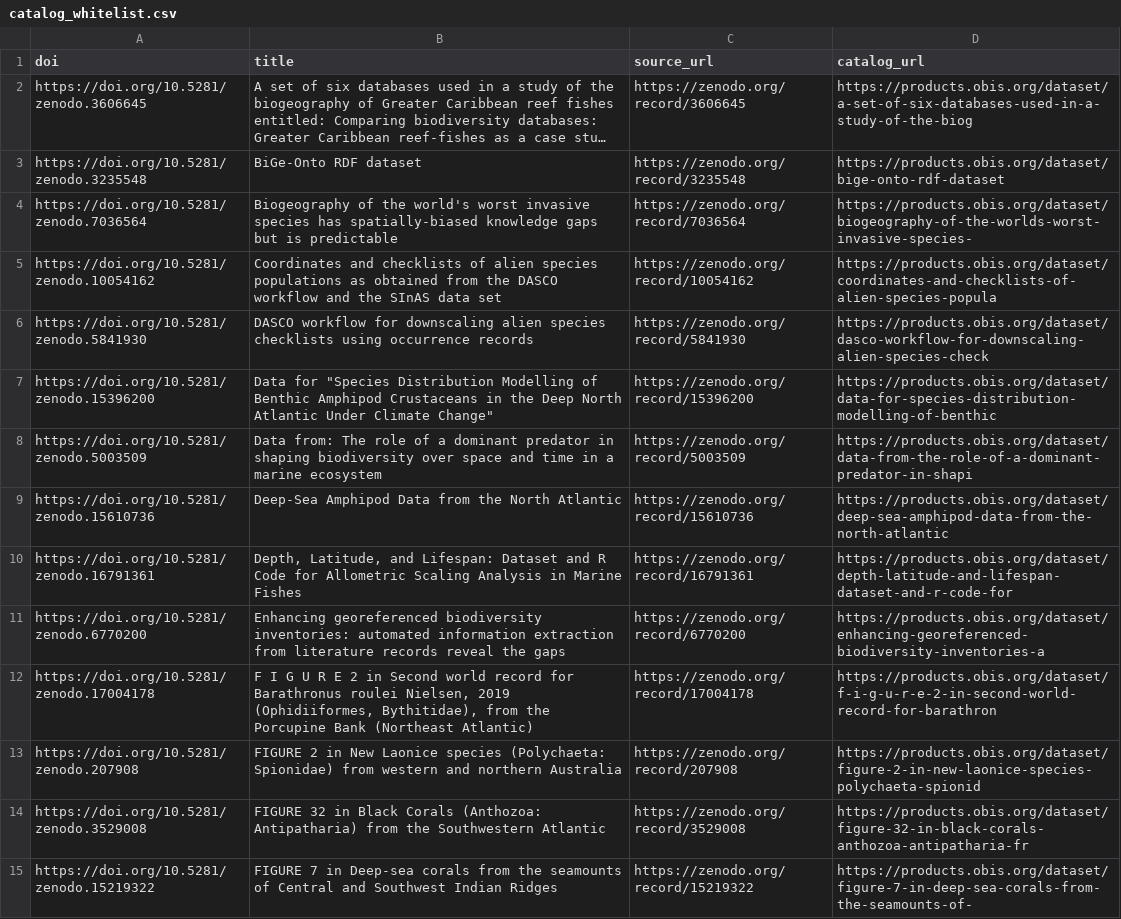
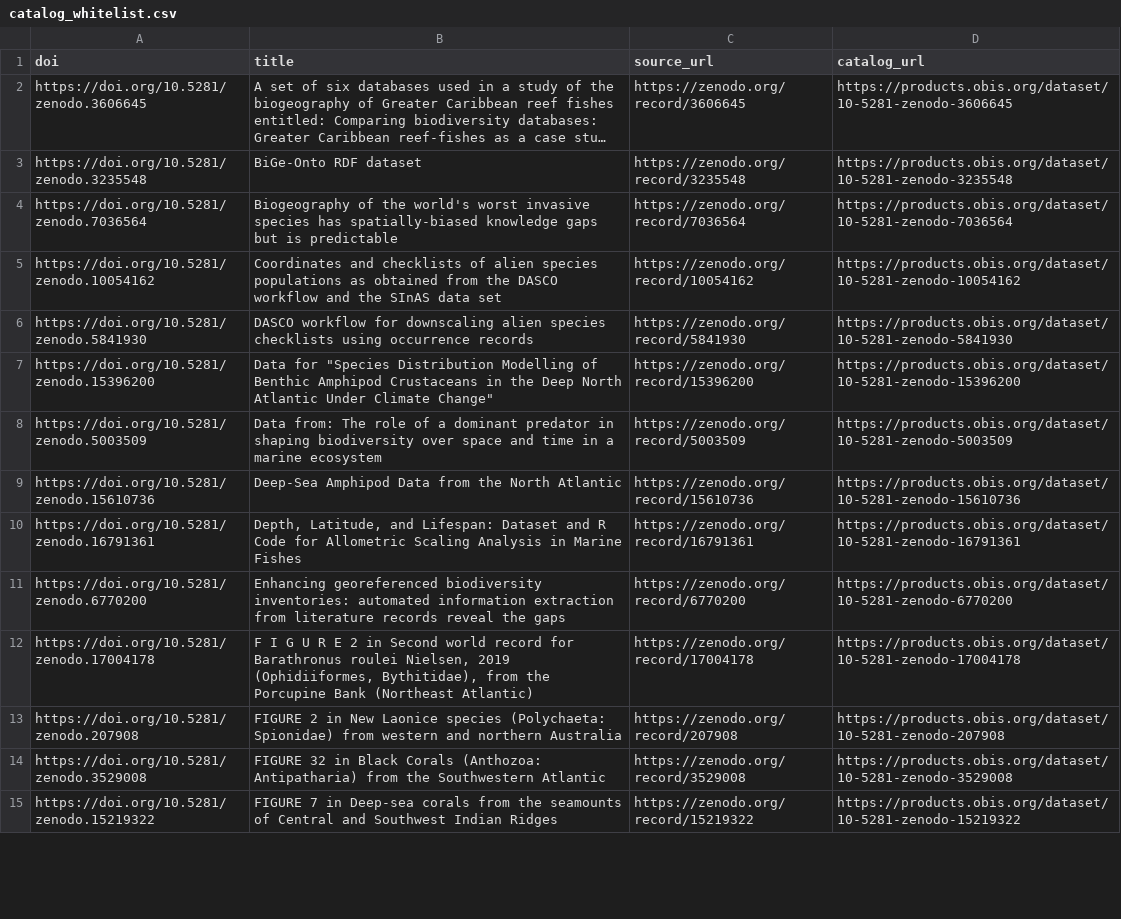
Before and after one commit to iobis/obis-products-catalog, a CSV file: catalog_whitelist.csv, drawn as a sheet; only a part is shown; long unchanged cells end in …; the diff covers the shown part only; the diff names each change by its address in the sheet, - before the commit and + after, or states it on an @@ line.

Commit message:
Auto-update catalog whitelist 2026-02-21

```diff
--- a/catalog_whitelist.csv
+++ b/catalog_whitelist.csv
-D2 (catalog_url): https://products.obis.org/dataset/a-set-of-six-databases-used-in-a-study-of-the-biog
+D2 (catalog_url): https://products.obis.org/dataset/10-5281-zenodo-3606645
-D3 (catalog_url): https://products.obis.org/dataset/bige-onto-rdf-dataset
+D3 (catalog_url): https://products.obis.org/dataset/10-5281-zenodo-3235548
-D4 (catalog_url): https://products.obis.org/dataset/biogeography-of-the-worlds-worst-invasive-species-
+D4 (catalog_url): https://products.obis.org/dataset/10-5281-zenodo-7036564
-D5 (catalog_url): https://products.obis.org/dataset/coordinates-and-checklists-of-alien-species-popula
+D5 (catalog_url): https://products.obis.org/dataset/10-5281-zenodo-10054162
-D6 (catalog_url): https://products.obis.org/dataset/dasco-workflow-for-downscaling-alien-species-check
+D6 (catalog_url): https://products.obis.org/dataset/10-5281-zenodo-5841930
-D7 (catalog_url): https://products.obis.org/dataset/data-for-species-distribution-modelling-of-benthic
+D7 (catalog_url): https://products.obis.org/dataset/10-5281-zenodo-15396200
-D8 (catalog_url): https://products.obis.org/dataset/data-from-the-role-of-a-dominant-predator-in-shapi
+D8 (catalog_url): https://products.obis.org/dataset/10-5281-zenodo-5003509
-D9 (catalog_url): https://products.obis.org/dataset/deep-sea-amphipod-data-from-the-north-atlantic
+D9 (catalog_url): https://products.obis.org/dataset/10-5281-zenodo-15610736
-D10 (catalog_url): https://products.obis.org/dataset/depth-latitude-and-lifespan-dataset-and-r-code-for
+D10 (catalog_url): https://products.obis.org/dataset/10-5281-zenodo-16791361
-D11 (catalog_url): https://products.obis.org/dataset/enhancing-georeferenced-biodiversity-inventories-a
+D11 (catalog_url): https://products.obis.org/dataset/10-5281-zenodo-6770200
-D12 (catalog_url): https://products.obis.org/dataset/f-i-g-u-r-e-2-in-second-world-record-for-barathron
+D12 (catalog_url): https://products.obis.org/dataset/10-5281-zenodo-17004178
-D13 (catalog_url): https://products.obis.org/dataset/figure-2-in-new-laonice-species-polychaeta-spionid
+D13 (catalog_url): https://products.obis.org/dataset/10-5281-zenodo-207908
-D14 (catalog_url): https://products.obis.org/dataset/figure-32-in-black-corals-anthozoa-antipatharia-fr
+D14 (catalog_url): https://products.obis.org/dataset/10-5281-zenodo-3529008
-D15 (catalog_url): https://products.obis.org/dataset/figure-7-in-deep-sea-corals-from-the-seamounts-of-
+D15 (catalog_url): https://products.obis.org/dataset/10-5281-zenodo-15219322
```
Also changed, not shown: 1 added row, 1 removed row and 23 edited cells elsewhere in this file.
